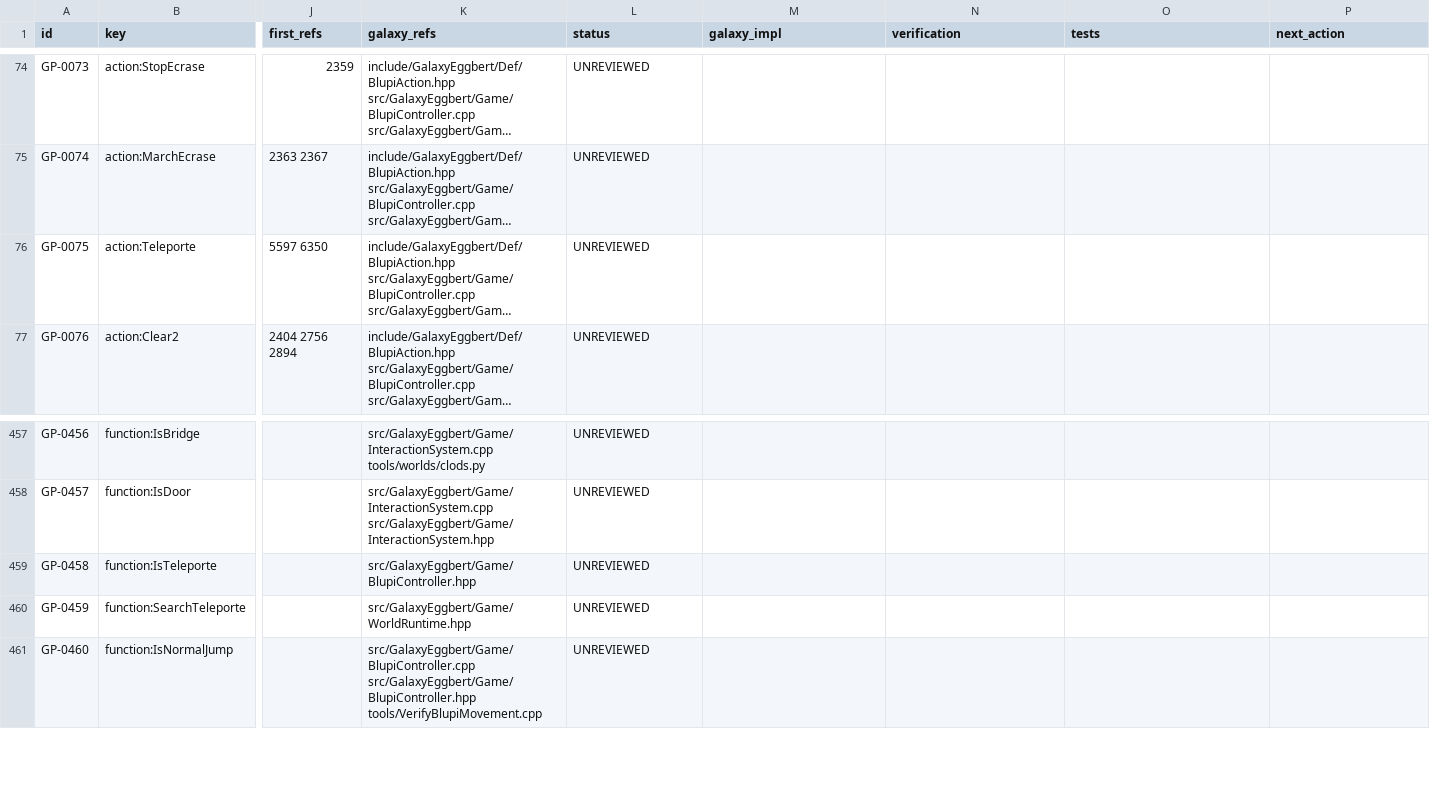
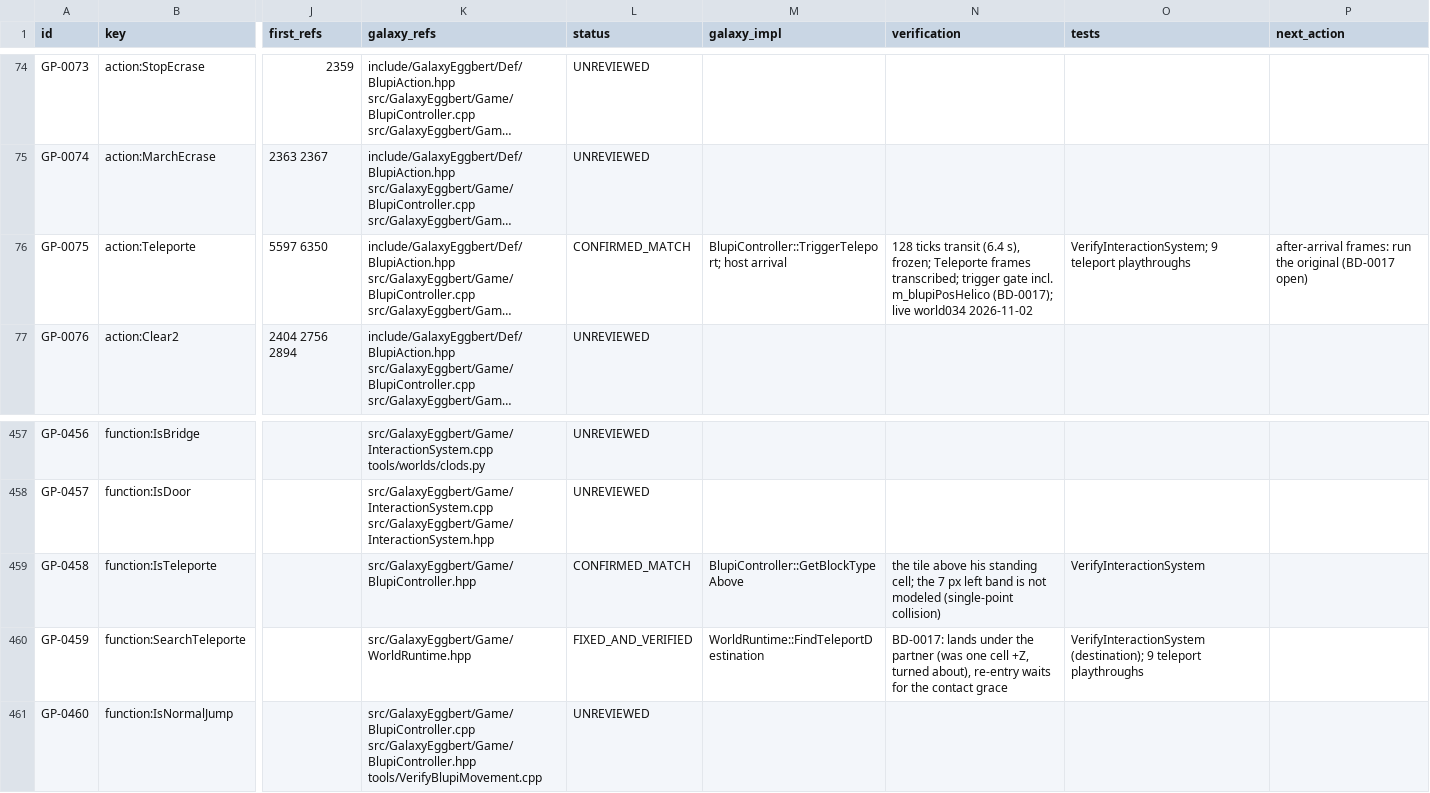
Before and after one commit to openeggbert/galaxy-eggbert, a CSV file: plans/audit/gameplay_use_cases.csv, drawn as a sheet; only a part is shown, gaps mark what is left out; long unchanged cells end in …; the diff names each change by its address in the sheet, - before the commit and + after, or states it on an @@ line.

Commit message:
fix(gameplay): a teleporter lands Blupi under its partner, as the original (OR-0004, BD-0017)
Decor::SearchTeleporte puts him in the partner tile's own column, one row down: under it, as he
stood under the one he entered, facing as he did. He does not go straight back because the
arrival sets m_blupiPosHelico (Decor.cpp:6360) and a teleporter takes him only while that is
clear (5594), i.e. once he has left the spot (6341-6345). Galaxy had no such guard, so it put him
one cell +Z of the partner and turned him about.

FindTeleportDestination now lands under the partner; the arrival starts the contact grace
(Galaxy's m_blupiPosHelico, already used for the hazards, BD-0010) and the trigger waits while it
is active -- as in the original, also just off a vehicle or out of a popped balloon. The yaw is
kept.

World 106's three well-top pillars stood one cell short of the wells for the old landing; they
now stand over the wells' mouths, so he drops through the treasures as the brief has it. 066's
arrival check expects the partner's cell; 102's wait on top of the lift re-searched (1-5 pass,
3 kept). All nine teleporter playthroughs pass (034 051 065 066 094 095 102 106 124), ctest
111/111.

```diff
--- a/plans/audit/gameplay_use_cases.csv
+++ b/plans/audit/gameplay_use_cases.csv
-L76 (status): UNREVIEWED
+L76 (status): CONFIRMED_MATCH
-M76 (galaxy_impl): (empty)
+M76 (galaxy_impl): BlupiController::TriggerTeleport; host arrival
-N76 (verification): (empty)
+N76 (verification): 128 ticks transit (6.4 s), frozen; Teleporte frames transcribed; trigger gate incl. m_blupiPosHelico (BD-0017); live world034 2026-11-02
-O76 (tests): (empty)
+O76 (tests): VerifyInteractionSystem; 9 teleport playthroughs
-P76 (next_action): (empty)
+P76 (next_action): after-arrival frames: run the original (BD-0017 open)
-L459 (status): UNREVIEWED
+L459 (status): CONFIRMED_MATCH
-M459 (galaxy_impl): (empty)
+M459 (galaxy_impl): BlupiController::GetBlockTypeAbove
-N459 (verification): (empty)
+N459 (verification): the tile above his standing cell; the 7 px left band is not modeled (single-point collision)
-O459 (tests): (empty)
+O459 (tests): VerifyInteractionSystem
-L460 (status): UNREVIEWED
+L460 (status): FIXED_AND_VERIFIED
-M460 (galaxy_impl): (empty)
+M460 (galaxy_impl): WorldRuntime::FindTeleportDestination
-N460 (verification): (empty)
+N460 (verification): BD-0017: lands under the partner (was one cell +Z, turned about), re-entry waits for the contact grace
-O460 (tests): (empty)
+O460 (tests): VerifyInteractionSystem (destination); 9 teleport playthroughs
```
Also changed, not shown: plans/audit/test_coverage.csv, 14 other files.
